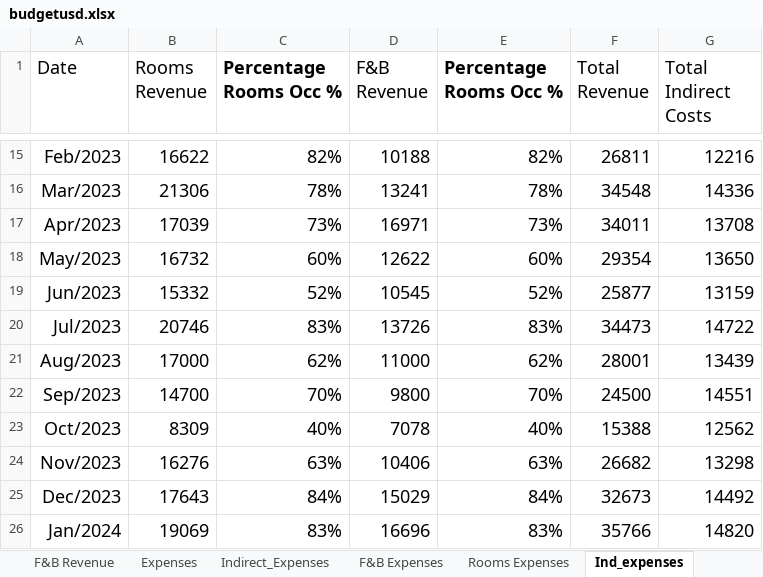
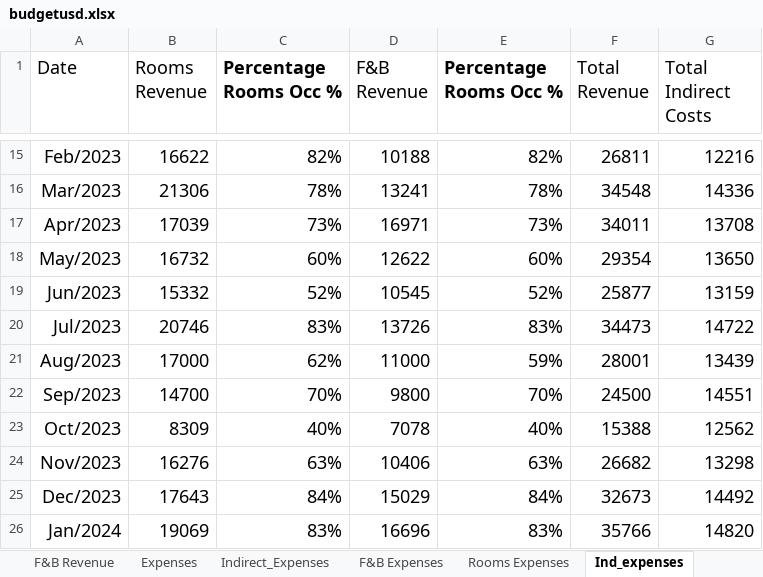
Before and after one commit to Danpr1984/hotelbudget, an Excel workbook: budgetusd.xlsx, sheet Ind_expenses, drawn as a sheet; only a part is shown, gaps mark what is left out; values as stored, in another font and other column widths than the file's, no borders; the diff names each change by its address in the sheet, - before the commit and + after, or states it on an @@ line.

```diff
--- a/budgetusd.xlsx (sheet Ind_expenses)
+++ b/budgetusd.xlsx (sheet Ind_expenses)
-E21 (Percentage Rooms Occ %): 62%
+E21 (Percentage Rooms Occ %): 59%
```
Also changed, not shown: sheet Rooms Revenue, sheet Revenue, sheet Rooms Expenses, sheet F&B Revenue, 9 other files.
